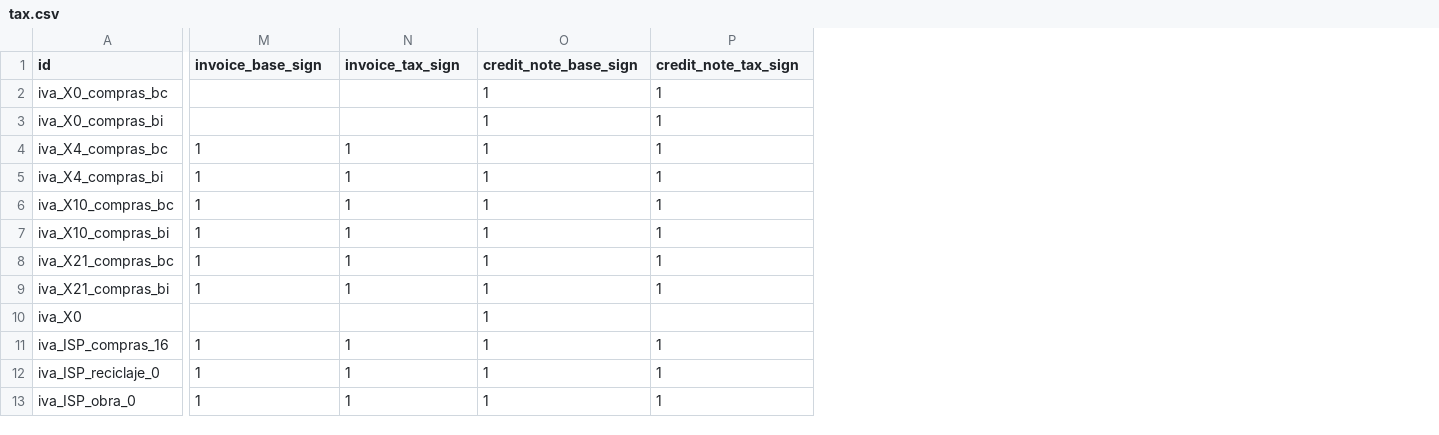
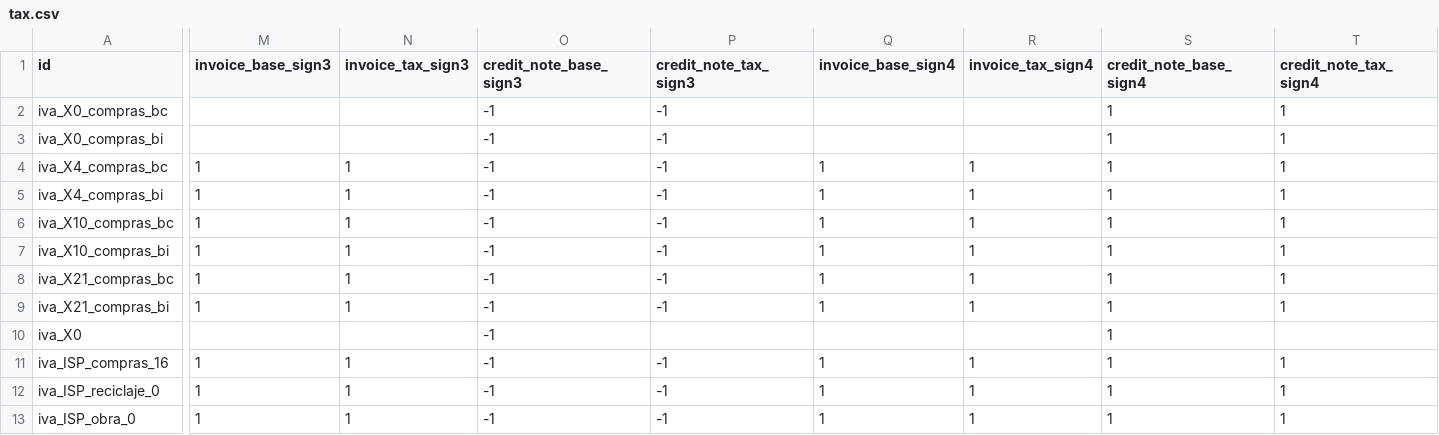
Before and after one commit to NaN-tic/tryton-account_es_csv2xml, a CSV file: tax.csv, drawn as a sheet; only a part is shown, gaps mark what is left out; addresses are those after the commit; the diff names each change by its address in the sheet, - before the commit and + after, or states it on an @@ line.

```diff
--- a/tax.csv
+++ b/tax.csv
+column O (credit_note_base_sign3), rows 2-13: all -1
+column P (credit_note_tax_sign3), rows 2-13: -1 | -1 | -1 | -1 | -1 | -1 | -1 | -1 |  | -1 | -1 | -1
+column Q (invoice_base_sign4), rows 4-13: 1 | 1 | 1 | 1 | 1 | 1 |  | 1 | 1 | 1
+column R (invoice_tax_sign4), rows 4-13: 1 | 1 | 1 | 1 | 1 | 1 |  | 1 | 1 | 1
-M1: invoice_base_sign
+M1: invoice_base_sign3
-N1: invoice_tax_sign
+N1: invoice_tax_sign3
-S1: credit_note_base_sign
+S1: credit_note_base_sign4
-T1: credit_note_tax_sign
+T1: credit_note_tax_sign4
```
Also changed, not shown: tax_irpf.csv, tax_irpf_pymes.csv, 15 other files.
